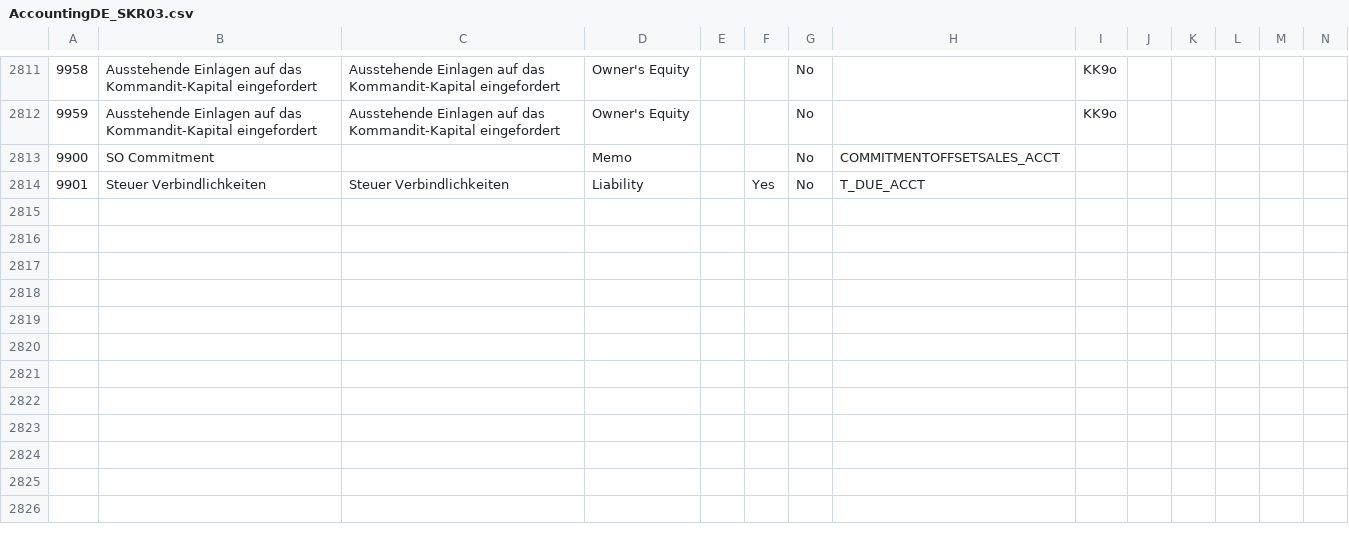
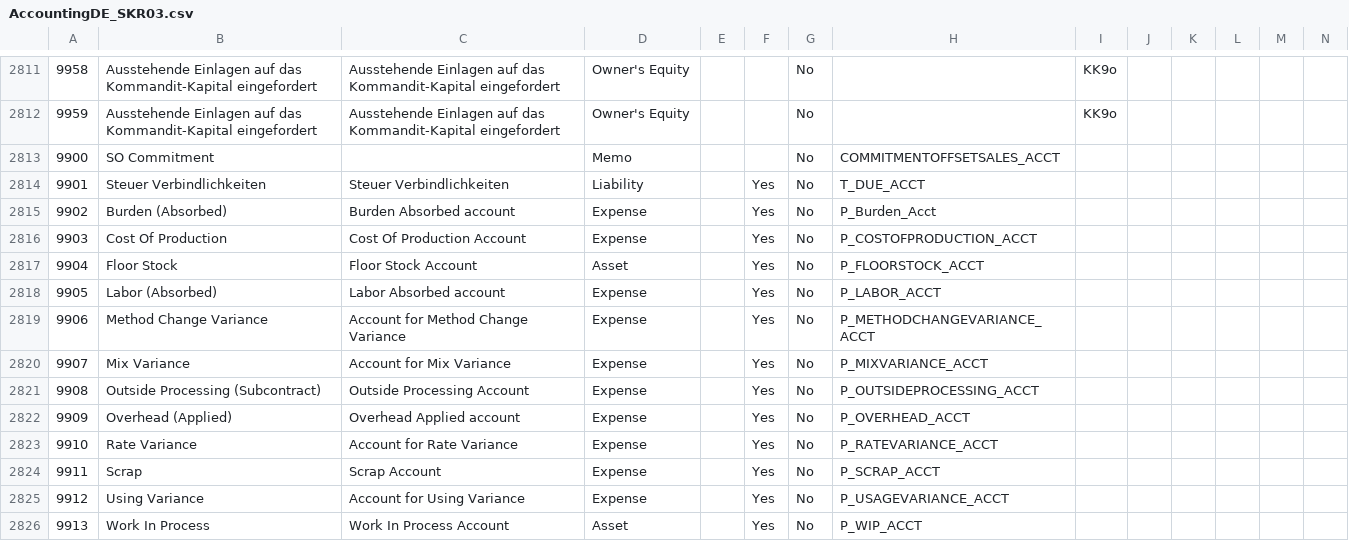
Before and after one commit to geneos/adempiere, a CSV file: data/import/AccountingDE_SKR03.csv, drawn as a sheet; only a part is shown, gaps mark what is left out; rows hold the shown columns only; the diff names each change by its address in the sheet, - before the commit and + after, or states it on an @@ line.

Commit message:
Added current default accounts.
--HG--
branch : development
extra : convert_revision : svn%3Aca97e3cf-264c-4fc5-ac59-d2cac9e95311/trunk%409687

```diff
--- a/data/import/AccountingDE_SKR03.csv
+++ b/data/import/AccountingDE_SKR03.csv
+row 2815: 9902 | Burden (Absorbed) | Burden Absorbed account | Expense |  | Yes | No | P_Burden_Acct
+row 2816: 9903 | Cost Of Production | Cost Of Production Account | Expense |  | Yes | No | P_COSTOFPRODUCTION_ACCT
+row 2817: 9904 | Floor Stock | Floor Stock Account | Asset |  | Yes | No | P_FLOORSTOCK_ACCT
+row 2818: 9905 | Labor (Absorbed) | Labor Absorbed account | Expense |  | Yes | No | P_LABOR_ACCT
+row 2819: 9906 | Method Change Variance | Account for Method Change Variance | Expense |  | Yes | No | P_METHODCHANGEVARIANCE_ACCT
+row 2820: 9907 | Mix Variance | Account for Mix Variance | Expense |  | Yes | No | P_MIXVARIANCE_ACCT
+row 2821: 9908 | Outside Processing (Subcontract) | Outside Processing Account | Expense |  | Yes | No | P_OUTSIDEPROCESSING_ACCT
+row 2822: 9909 | Overhead (Applied) | Overhead Applied account | Expense |  | Yes | No | P_OVERHEAD_ACCT
+row 2823: 9910 | Rate Variance | Account for Rate Variance | Expense |  | Yes | No | P_RATEVARIANCE_ACCT
+row 2824: 9911 | Scrap | Scrap Account | Expense |  | Yes | No | P_SCRAP_ACCT
+row 2825: 9912 | Using Variance | Account for Using Variance | Expense |  | Yes | No | P_USAGEVARIANCE_ACCT
+row 2826: 9913 | Work In Process | Work In Process Account | Asset |  | Yes | No | P_WIP_ACCT
```
Also changed, not shown: 1 other file.
